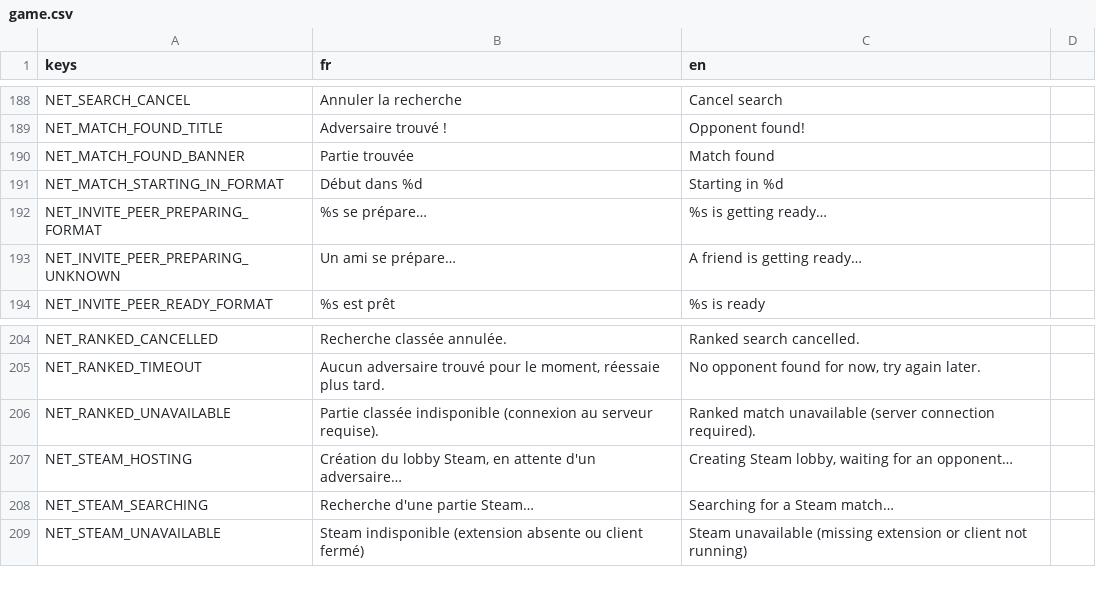
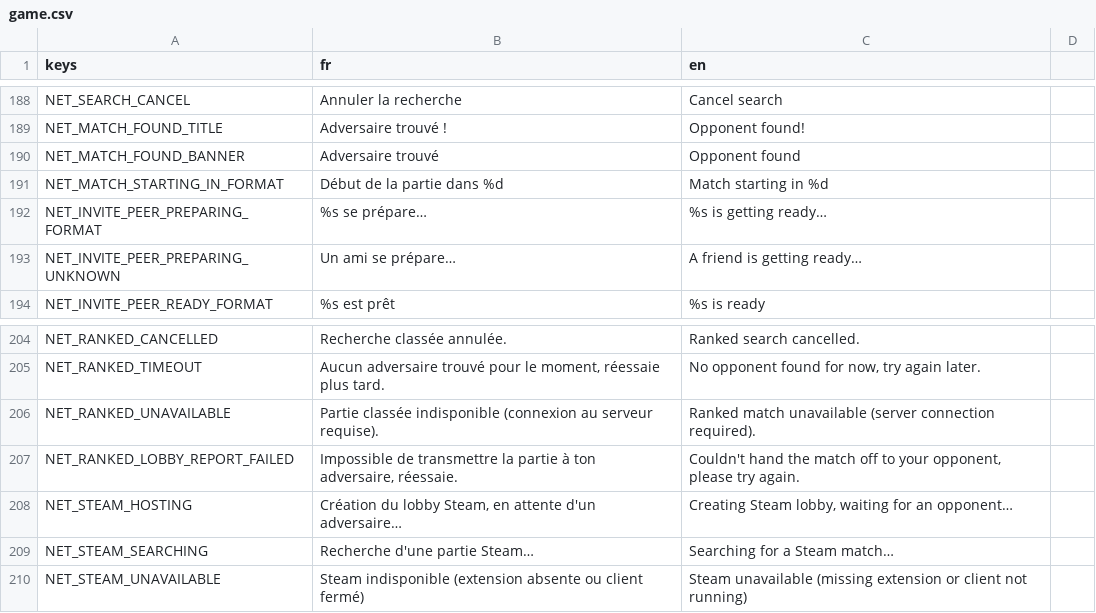
Before and after one commit to Nicolas82200/Wyrdane, a CSV file: translations/game.csv, drawn as a sheet; only a part is shown, gaps mark what is left out.

Commit message:
feat: split ranked/normal MMR and fix match-found banner sync
- MatchmakingOverlay: "match found" banner now reads "Opponent found" with
  a "Match starting in N" countdown synced 1:1 with the blink cadence.
- Normal matches no longer affect public ranked MMR: report_ranked_match now
  sends a mode field, and only ranked queue matches update the public MMR.
- Normal now attempts hidden-MMR matchmaking through the same backend queue
  as ranked (short timeout, silent fallback to direct Steam lobby search if
  unavailable) so Normal opponents are closer in skill without ever
  affecting the public rank.
- queue_report_lobby is now retried with error feedback instead of failing
  silently, addressing the likely cause of ranked matches never starting
  between two players.

```diff
--- a/translations/game.csv
+++ b/translations/game.csv
@@ -189,4 +189,4 @@ NET_SEARCH_CANCEL,"Annuler la recherche","Cancel search"
 NET_MATCH_FOUND_TITLE,"Adversaire trouvé !","Opponent found!"
-NET_MATCH_FOUND_BANNER,"Partie trouvée","Match found"
-NET_MATCH_STARTING_IN_FORMAT,"Début dans %d","Starting in %d"
+NET_MATCH_FOUND_BANNER,"Adversaire trouvé","Opponent found"
+NET_MATCH_STARTING_IN_FORMAT,"Début de la partie dans %d","Match starting in %d"
 NET_INVITE_PEER_PREPARING_FORMAT,"%s se prépare…","%s is getting ready…"
@@ -206,2 +206,3 @@ NET_RANKED_TIMEOUT,"Aucun adversaire trouvé pour le moment, réessaie plus tard
 NET_RANKED_UNAVAILABLE,"Partie classée indisponible (connexion au serveur requise).","Ranked match unavailable (server connection required)."
+NET_RANKED_LOBBY_REPORT_FAILED,"Impossible de transmettre la partie à ton adversaire, réessaie.","Couldn't hand the match off to your opponent, please try again."
 NET_STEAM_HOSTING,"Création du lobby Steam, en attente d'un adversaire…","Creating Steam lobby, waiting for an opponent…"
```
Also changed, not shown: 7 other files.
